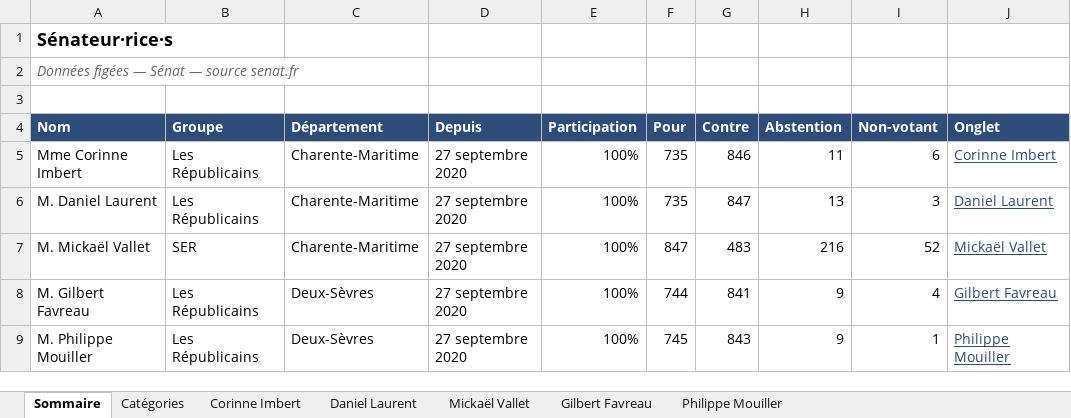
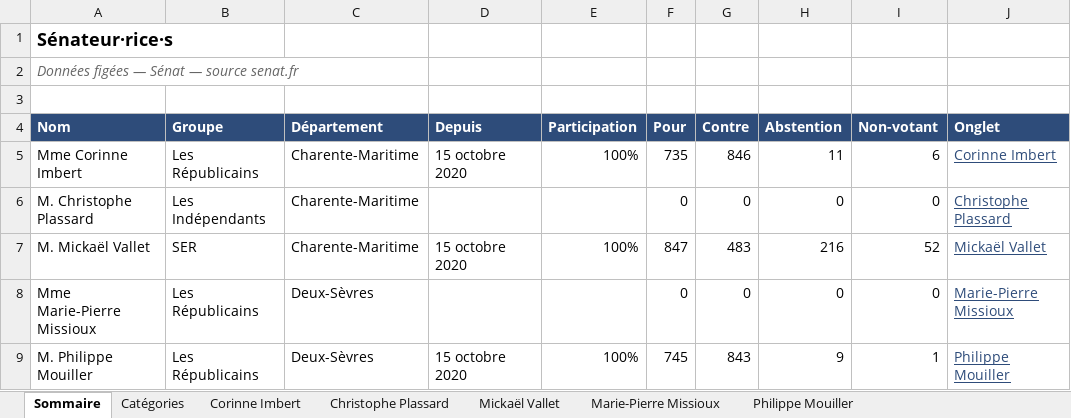
Before and after one commit to Biguhuh/votes_parlementaires, an Excel workbook: docs/index-senateurs.xlsx, sheet Sommaire, drawn as a sheet; values as stored, in another font and other column widths than the file's, no borders; table styles not drawn; removed rows and columns are numbered as before the commit, all else as after; the diff names each change by its address in the sheet, - before the commit and + after, or states it on an @@ line.

```diff
--- a/docs/index-senateurs.xlsx (sheet Sommaire)
+++ b/docs/index-senateurs.xlsx (sheet Sommaire)
-sheet tab: Daniel Laurent
+sheet tab: Christophe Plassard
-sheet tab: Gilbert Favreau
+sheet tab: Marie-Pierre Missioux
-D5 (Depuis): 27 septembre 2020
+D5 (Depuis): 15 octobre 2020
-row 6: M. Daniel Laurent | Les Républicains | Charente-Maritime | 27 septembre 2020 | 100% | 735 | 847 | 13 | 3 | Daniel Laurent
+row 6: M. Christophe Plassard | Les Indépendants | Charente-Maritime |  |  | 0 | 0 | 0 | 0 | Christophe Plassard
-D7 (Depuis): 27 septembre 2020
+D7 (Depuis): 15 octobre 2020
-row 8: M. Gilbert Favreau | Les Républicains | Deux-Sèvres | 27 septembre 2020 | 100% | 744 | 841 | 9 | 4 | Gilbert Favreau
+row 8: Mme Marie-Pierre Missioux | Les Républicains | Deux-Sèvres |  |  | 0 | 0 | 0 | 0 | Marie-Pierre Missioux
-D9 (Depuis): 27 septembre 2020
+D9 (Depuis): 15 octobre 2020
```
Also changed, not shown: sheet Christophe Plassard, sheet Marie-Pierre Missioux, sheet Philippe Mouiller, sheet Corinne Imbert, sheet Mickaël Vallet, docs/index-deputes.xlsx, 15 other files.
